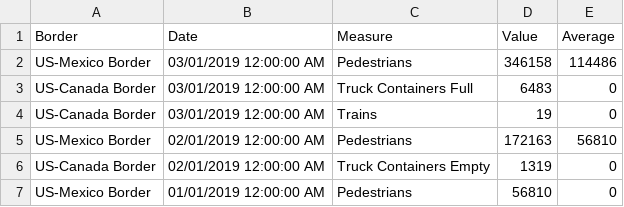
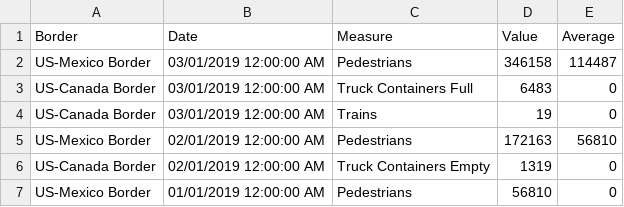
Before and after one commit to artsiom-sinitski/Border-Crossing-Analysis, a CSV file: output/report.csv, drawn as a sheet.

```diff
--- a/output/report.csv
+++ b/output/report.csv
@@ -1,3 +1,3 @@
 Border,Date,Measure,Value,Average
-US-Mexico Border,03/01/2019 12:00:00 AM,Pedestrians,346158,114486
+US-Mexico Border,03/01/2019 12:00:00 AM,Pedestrians,346158,114487
 US-Canada Border,03/01/2019 12:00:00 AM,Truck Containers Full,6483,0
```
Also changed, not shown: 1 other file.
